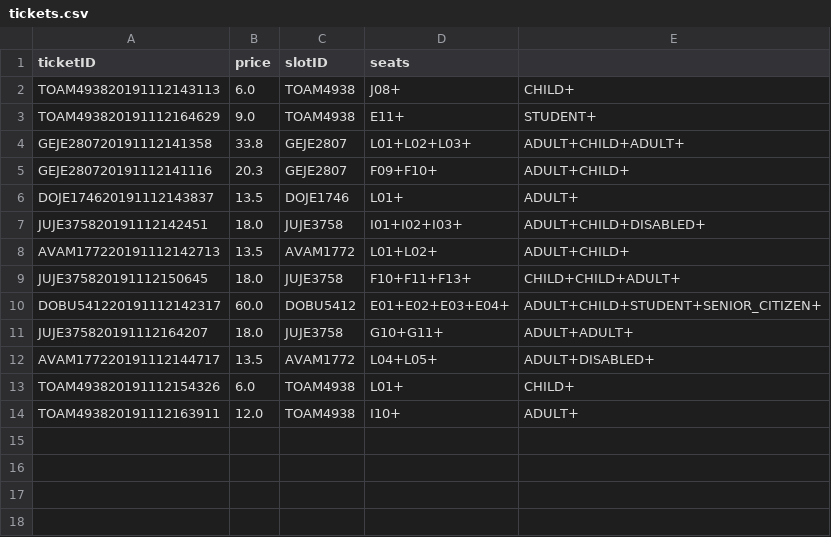
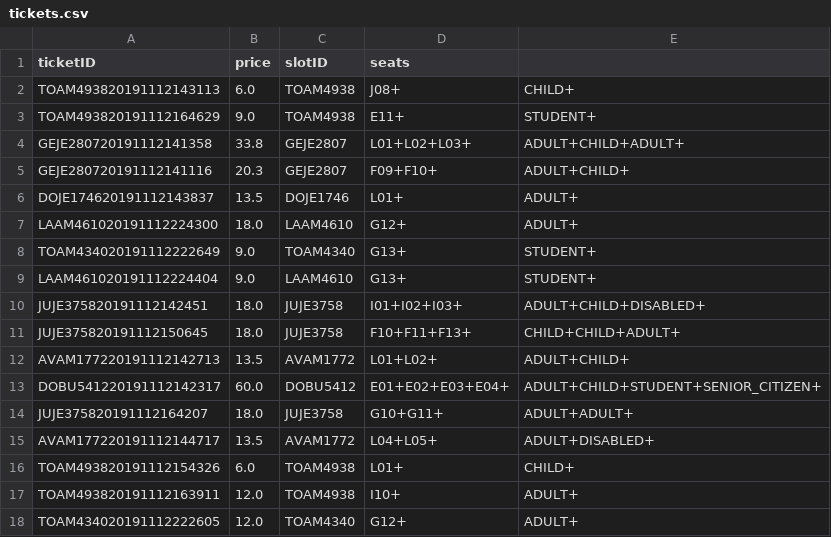
Before and after one commit to ychoux/C3er00erAssign, a CSV file: C3er00erMOB/src/data/tickets.csv, drawn as a sheet.

```diff
--- a/C3er00erMOB/src/data/tickets.csv
+++ b/C3er00erMOB/src/data/tickets.csv
@@ -6,5 +6,8 @@ GEJE280720191112141116,20.3,GEJE2807,F09+F10+,ADULT+CHILD+
 DOJE174620191112143837,13.5,DOJE1746,L01+,ADULT+
+LAAM461020191112224300,18.0,LAAM4610,G12+,ADULT+
+TOAM434020191112222649,9.0,TOAM4340,G13+,STUDENT+
+LAAM461020191112224404,9.0,LAAM4610,G13+,STUDENT+
 JUJE375820191112142451,18.0,JUJE3758,I01+I02+I03+,ADULT+CHILD+DISABLED+
+JUJE375820191112150645,18.0,JUJE3758,F10+F11+F13+,CHILD+CHILD+ADULT+
 AVAM177220191112142713,13.5,AVAM1772,L01+L02+,ADULT+CHILD+
-JUJE375820191112150645,18.0,JUJE3758,F10+F11+F13+,CHILD+CHILD+ADULT+
 DOBU541220191112142317,60.0,DOBU5412,E01+E02+E03+E04+,ADULT+CHILD+STUDENT+SENIOR_CITIZEN+
@@ -14 +17,2 @@ TOAM493820191112154326,6.0,TOAM4938,L01+,CHILD+
 TOAM493820191112163911,12.0,TOAM4938,I10+,ADULT+
+TOAM434020191112222605,12.0,TOAM4340,G12+,ADULT+
```
Also changed, not shown: C3er00erMOB/src/data/log.csv, C3er00erMOB/src/data/movielist.csv, 5 other files.
